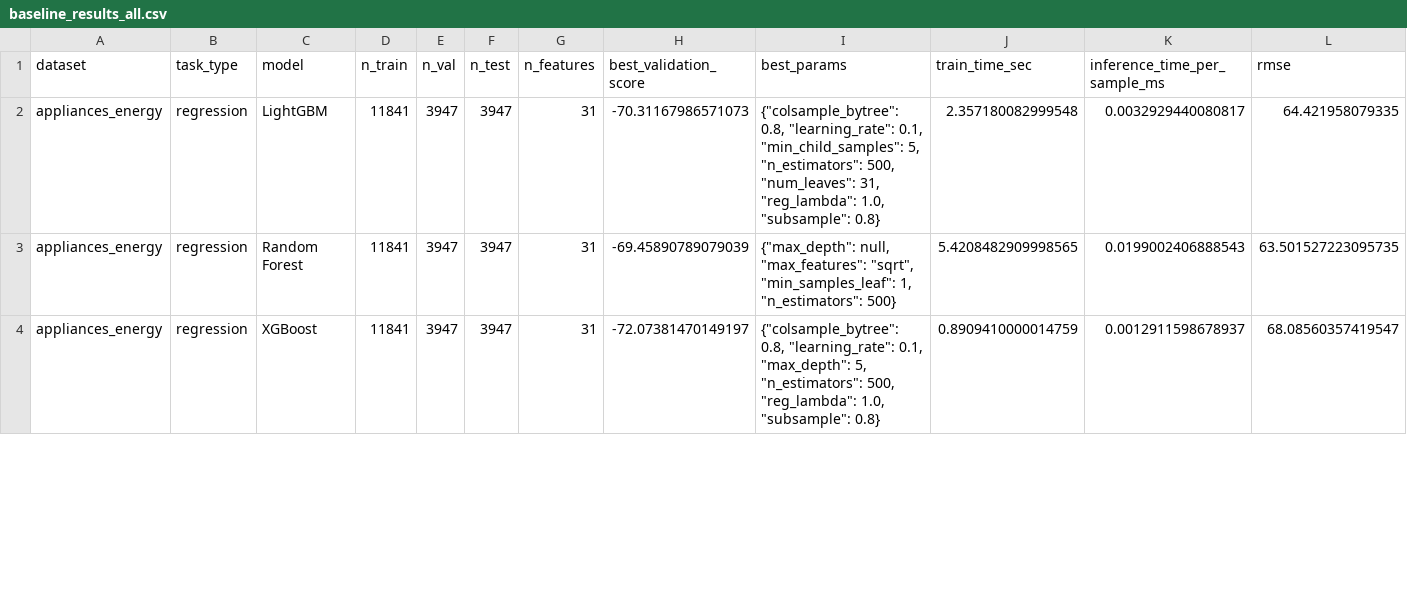
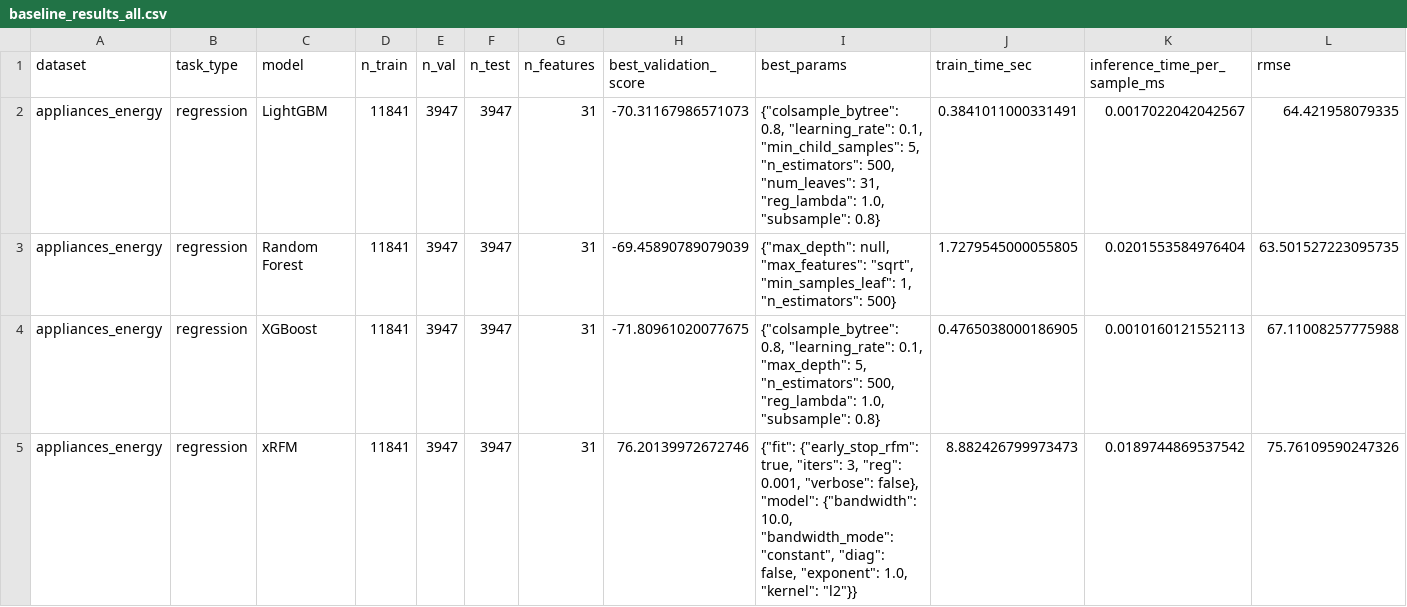
Before and after one commit to liuhaoxin10/9417-Group-Project, a CSV file: outputs/tables/baseline_results_all.csv, drawn as a sheet; only a part is shown; rows hold the shown columns only; the diff covers the shown part only; the diff names each change by its address in the sheet, - before the commit and + after, or states it on an @@ line.

```diff
--- a/outputs/tables/baseline_results_all.csv
+++ b/outputs/tables/baseline_results_all.csv
-J2 (train_time_sec): 2.357180082999548
+J2 (train_time_sec): 0.3841011000331491
-K2 (inference_time_per_sample_ms): 0.0032929440080817
+K2 (inference_time_per_sample_ms): 0.0017022042042567
-J3 (train_time_sec): 5.4208482909998565
+J3 (train_time_sec): 1.7279545000055805
-K3 (inference_time_per_sample_ms): 0.0199002406888543
+K3 (inference_time_per_sample_ms): 0.0201553584976404
-H4 (best_validation_score): -72.07381470149197
+H4 (best_validation_score): -71.80961020077675
-J4 (train_time_sec): 0.8909410000014759
+J4 (train_time_sec): 0.4765038000186905
-K4 (inference_time_per_sample_ms): 0.0012911598678937
+K4 (inference_time_per_sample_ms): 0.0010160121552113
-L4 (rmse): 68.08560357419547
+L4 (rmse): 67.11008257775988
+row 5: appliances_energy | regression | xRFM | 11841 | 3947 | 3947 | 31 | 76.20139972672746 | {"fit": {"early_stop_rfm": true, "iters": 3, "reg": 0.001, "verbose": false}, "model": {"bandwidth": 10.0, "bandwidth_mode": "constant", "diag": false, "exponent": 1.0, "kernel": "l2"}} | 8.882426799973473 | 0.0189744869537542 | 75.76109590247326
```
Also changed, not shown: 4 added rows and 35 edited cells elsewhere in this file, outputs/tables/baseline_classification_summary.csv, outputs/tables/baseline_classification_wide.csv, 12 other files.
